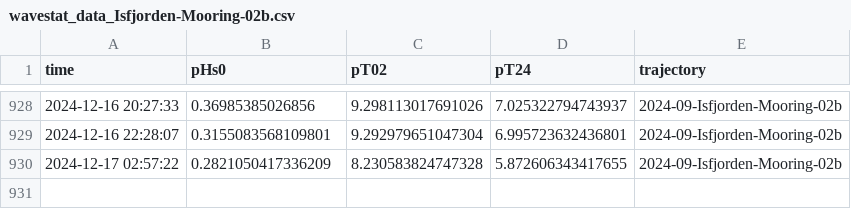
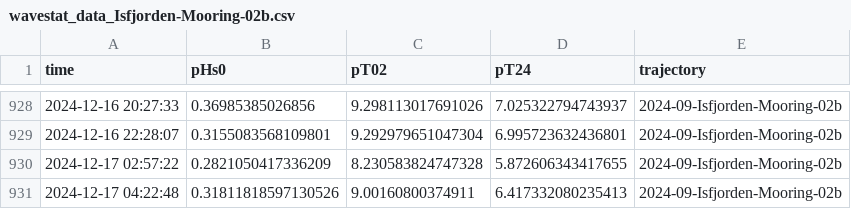
Before and after one commit to jerabaul29/2024_data_Isfjorden_02b, a CSV file: wavestat_data_Isfjorden-Mooring-02b.csv, drawn as a sheet; only a part is shown, gaps mark what is left out.

Commit message:
Push data

```diff
--- a/wavestat_data_Isfjorden-Mooring-02b.csv
+++ b/wavestat_data_Isfjorden-Mooring-02b.csv
@@ -930 +930,2 @@ time,pHs0,pT02,pT24,trajectory
 2024-12-17 02:57:22,0.2821050417336209,8.230583824747328,5.872606343417655,2024-09-Isfjorden-Mooring-02b
+2024-12-17 04:22:48,0.31811818597130526,9.00160800374911,6.417332080235413,2024-09-Isfjorden-Mooring-02b
```
Also changed, not shown: 1 other file.
